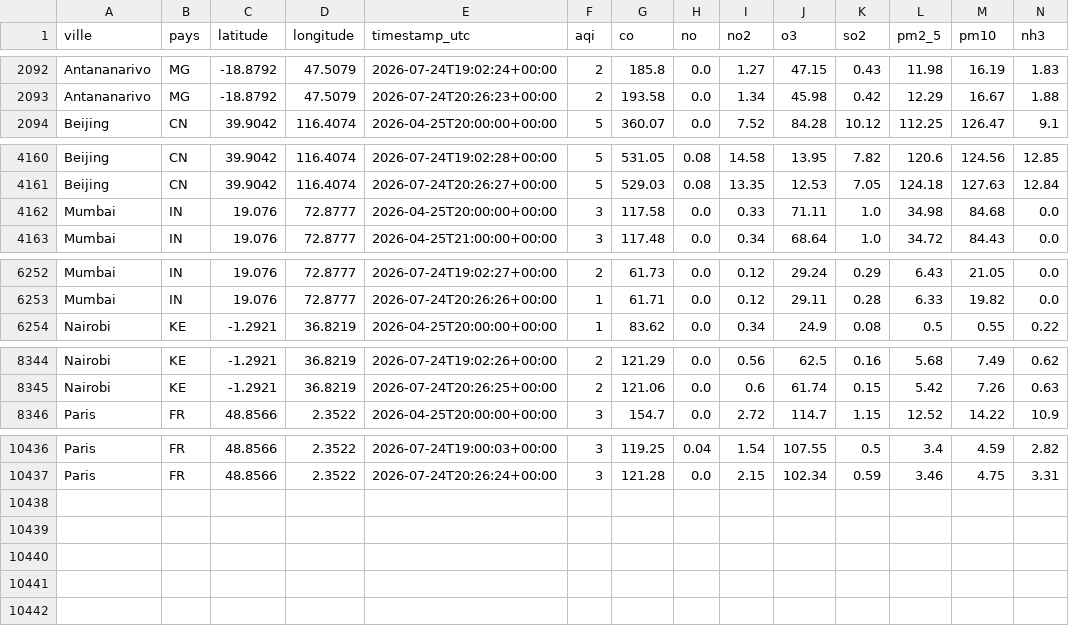
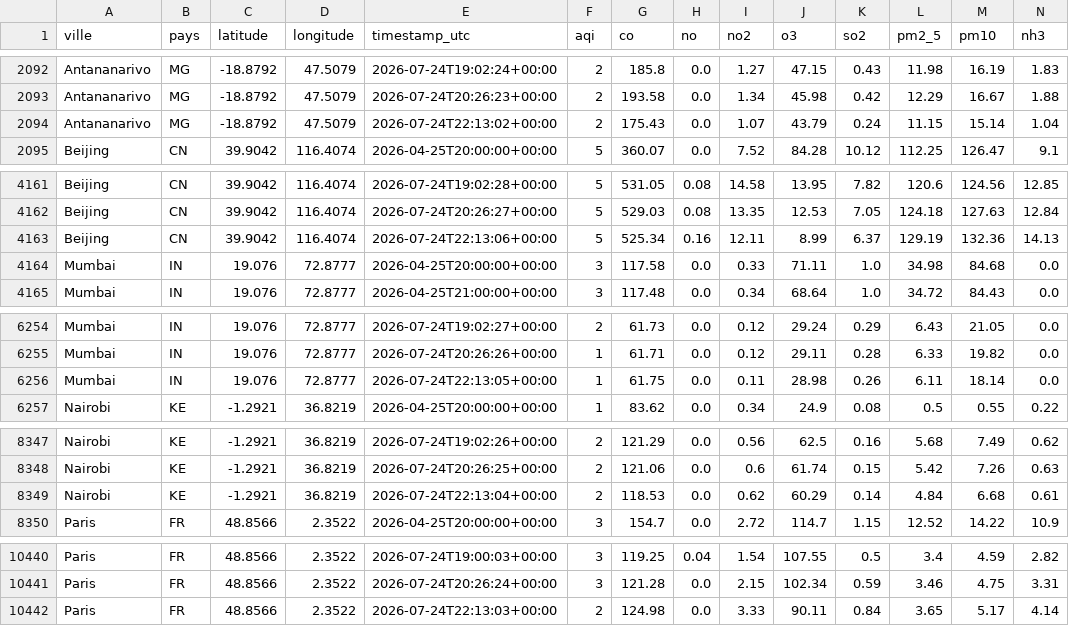
Before and after one commit to haja171106/donnee2-aqi, a CSV file: data/clean/qualite_air.csv, drawn as a sheet; only a part is shown, gaps mark what is left out.

```diff
--- a/data/clean/qualite_air.csv
+++ b/data/clean/qualite_air.csv
@@ -2093,2 +2093,3 @@ Antananarivo,MG,-18.8792,47.5079,2026-07-24T19:02:24+00:00,2,185.8,0.0,1.27,47.1
 Antananarivo,MG,-18.8792,47.5079,2026-07-24T20:26:23+00:00,2,193.58,0.0,1.34,45.98,0.42,12.29,16.67,1.88
+Antananarivo,MG,-18.8792,47.5079,2026-07-24T22:13:02+00:00,2,175.43,0.0,1.07,43.79,0.24,11.15,15.14,1.04
 Beijing,CN,39.9042,116.4074,2026-04-25T20:00:00+00:00,5,360.07,0.0,7.52,84.28,10.12,112.25,126.47,9.1
@@ -4161,2 +4162,3 @@ Beijing,CN,39.9042,116.4074,2026-07-24T19:02:28+00:00,5,531.05,0.08,14.58,13.95,
 Beijing,CN,39.9042,116.4074,2026-07-24T20:26:27+00:00,5,529.03,0.08,13.35,12.53,7.05,124.18,127.63,12.84
+Beijing,CN,39.9042,116.4074,2026-07-24T22:13:06+00:00,5,525.34,0.16,12.11,8.99,6.37,129.19,132.36,14.13
 Mumbai,IN,19.076,72.8777,2026-04-25T20:00:00+00:00,3,117.58,0.0,0.33,71.11,1.0,34.98,84.68,0.0
@@ -6253,2 +6255,3 @@ Mumbai,IN,19.076,72.8777,2026-07-24T19:02:27+00:00,2,61.73,0.0,0.12,29.24,0.29,6
 Mumbai,IN,19.076,72.8777,2026-07-24T20:26:26+00:00,1,61.71,0.0,0.12,29.11,0.28,6.33,19.82,0.0
+Mumbai,IN,19.076,72.8777,2026-07-24T22:13:05+00:00,1,61.75,0.0,0.11,28.98,0.26,6.11,18.14,0.0
 Nairobi,KE,-1.2921,36.8219,2026-04-25T20:00:00+00:00,1,83.62,0.0,0.34,24.9,0.08,0.5,0.55,0.22
@@ -8345,2 +8348,3 @@ Nairobi,KE,-1.2921,36.8219,2026-07-24T19:02:26+00:00,2,121.29,0.0,0.56,62.5,0.16
 Nairobi,KE,-1.2921,36.8219,2026-07-24T20:26:25+00:00,2,121.06,0.0,0.6,61.74,0.15,5.42,7.26,0.63
+Nairobi,KE,-1.2921,36.8219,2026-07-24T22:13:04+00:00,2,118.53,0.0,0.62,60.29,0.14,4.84,6.68,0.61
 Paris,FR,48.8566,2.3522,2026-04-25T20:00:00+00:00,3,154.7,0.0,2.72,114.7,1.15,12.52,14.22,10.9
@@ -10437 +10441,2 @@ Paris,FR,48.8566,2.3522,2026-07-24T19:00:03+00:00,3,119.25,0.04,1.54,107.55,0.5,
 Paris,FR,48.8566,2.3522,2026-07-24T20:26:24+00:00,3,121.28,0.0,2.15,102.34,0.59,3.46,4.75,3.31
+Paris,FR,48.8566,2.3522,2026-07-24T22:13:03+00:00,2,124.98,0.0,3.33,90.11,0.84,3.65,5.17,4.14
```
Also changed, not shown: 5 other files.
